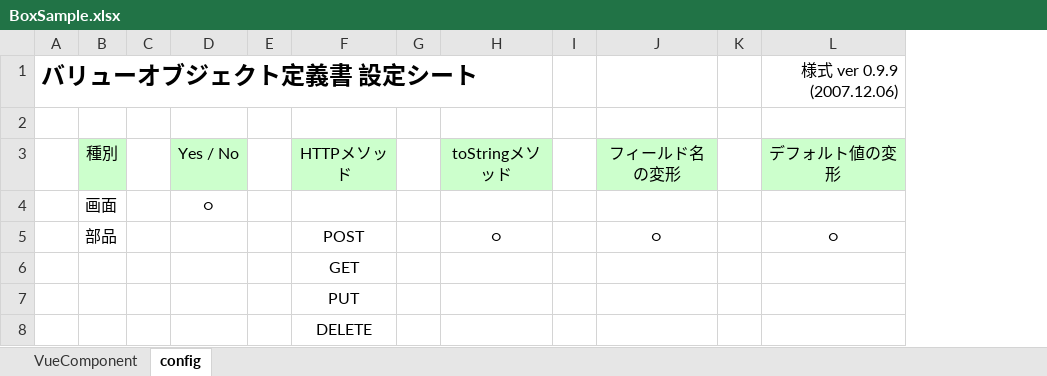
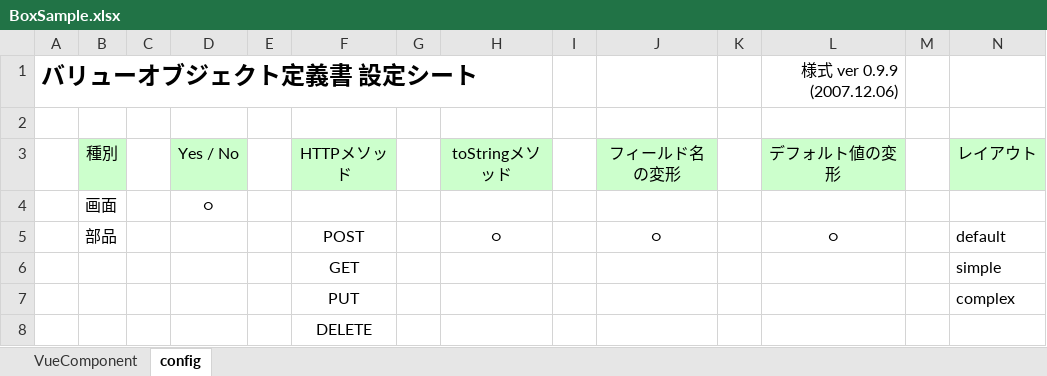
Before and after one commit to uedaueo/blancoVueComponent, an Excel workbook: meta/components/BoxSample.xlsx, sheet config, drawn as a sheet; values as stored, in another font and other column widths than the file's, no borders; the diff names each change by its address in the sheet, - before the commit and + after, or states it on an @@ line.

Commit message:
3.0.4: Implement layoutType property to RouteRecordRaw.meta.

```diff
--- a/meta/components/BoxSample.xlsx (sheet config)
+++ b/meta/components/BoxSample.xlsx (sheet config)
+column M, empty
+column N (レイアウト), rows 5-7: default | simple | complex
```
Also changed, not shown: sheet VueComponent, meta/program/BlancoVueComponentClassStructure.xlsx, 5 other files.
